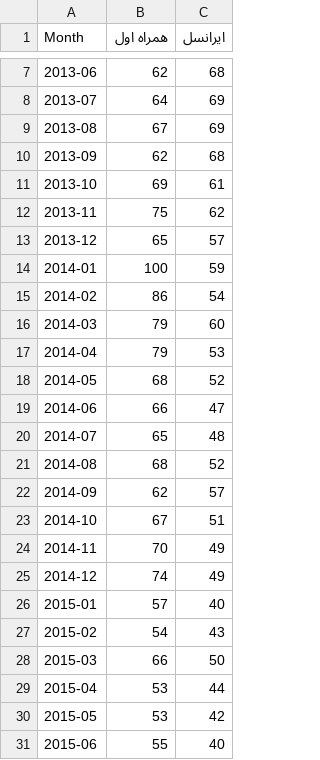
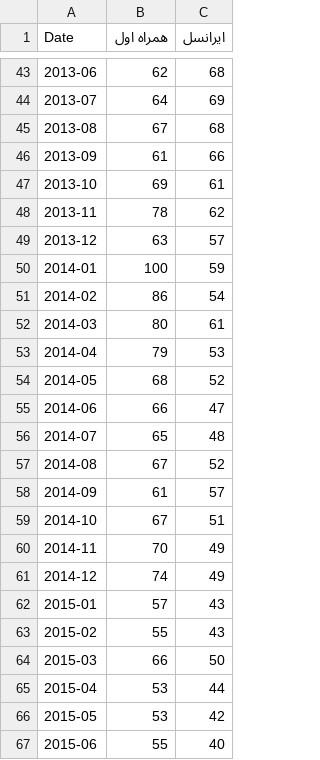
Before and after one commit to ithabibi/crawler_google_trends, a CSV file: Timeline2010-2025.csv (was Timeline2013-2023.csv), drawn as a sheet; only a part is shown, gaps mark what is left out; the diff covers the shown part only.

```diff
--- a/Timeline2013-2023.csv
+++ b/Timeline2010-2025.csv
@@ -1 +1 @@
-Month,همراه اول,ایرانسل
+Date,همراه اول,ایرانسل
@@ -8,10 +44,10 @@ Month,همراه اول,ایرانسل
 2013-07,64,69
-2013-08,67,69
-2013-09,62,68
+2013-08,67,68
+2013-09,61,66
 2013-10,69,61
-2013-11,75,62
-2013-12,65,57
+2013-11,78,62
+2013-12,63,57
 2014-01,100,59
 2014-02,86,54
-2014-03,79,60
+2014-03,80,61
 2014-04,79,53
@@ -20,4 +56,4 @@ Month,همراه اول,ایرانسل
 2014-07,65,48
-2014-08,68,52
-2014-09,62,57
+2014-08,67,52
+2014-09,61,57
 2014-10,67,51
@@ -25,4 +61,4 @@ Month,همراه اول,ایرانسل
 2014-12,74,49
-2015-01,57,40
-2015-02,54,43
+2015-01,57,43
+2015-02,55,43
 2015-03,66,50
```
Also changed, not shown: 49 added rows and 28 edited cells elsewhere in this file, 2 other files.
